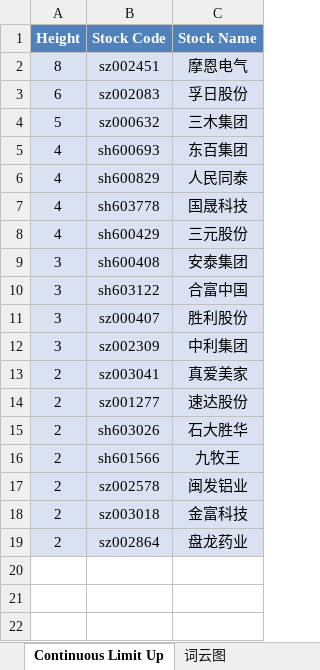
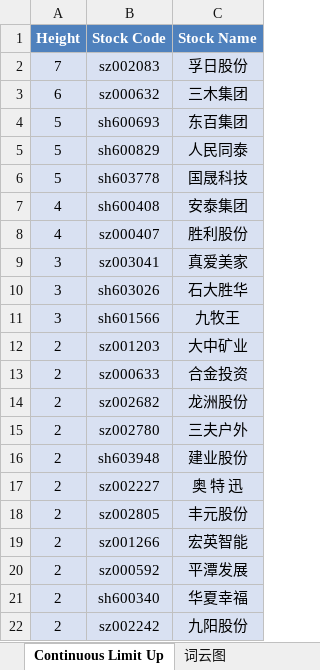
Before and after one commit to mengkai666/tag_wordcloud, an Excel workbook: stock_data1.xlsx, sheet Continuous Limit Up, drawn as a sheet; values as stored, in another font and other column widths than the file's, no borders; removed rows and columns are numbered as before the commit, all else as after; the diff names each change by its address in the sheet, - before the commit and + after, or states it on an @@ line.

```diff
--- a/stock_data1.xlsx (sheet Continuous Limit Up)
+++ b/stock_data1.xlsx (sheet Continuous Limit Up)
-row 2: 8 | sz002451 | 摩恩电气
-A2 (Height): 6
+A2 (Height): 7
-A3 (Height): 5
+A3 (Height): 6
-A4:A6 (Height): 4
+A4:A6 (Height): 5
-row 8: 4 | sh600429 | 三元股份
-A7 (Height): 3
+A7 (Height): 4
-row 10: 3 | sh603122 | 合富中国
-A8 (Height): 3
+A8 (Height): 4
-row 12: 3 | sz002309 | 中利集团
-A9 (Height): 2
+A9 (Height): 3
-row 14: 2 | sz001277 | 速达股份
-A10:A11 (Height): 2
+A10:A11 (Height): 3
-row 17: 2 | sz002578 | 闽发铝业
-B12 (Stock Code): sz003018
+B12 (Stock Code): sz001203
-C12 (Stock Name): 金富科技
+C12 (Stock Name): 大中矿业
+row 13: 2 | sz000633 | 合金投资
-B14 (Stock Code): sz002864
+B14 (Stock Code): sz002682
-C14 (Stock Name): 盘龙药业
+C14 (Stock Name): 龙洲股份
+row 15: 2 | sz002780 | 三夫户外
+row 16: 2 | sh603948 | 建业股份
+row 17: 2 | sz002227 | 奥 特 迅
+row 18: 2 | sz002805 | 丰元股份
+row 19: 2 | sz001266 | 宏英智能
+row 20: 2 | sz000592 | 平潭发展
+row 21: 2 | sh600340 | 华夏幸福
+row 22: 2 | sz002242 | 九阳股份
```
Also changed, not shown: sheet Plate Stock Data, charts or pictures, HotStock_Top20.xlsx, 2 other files.
